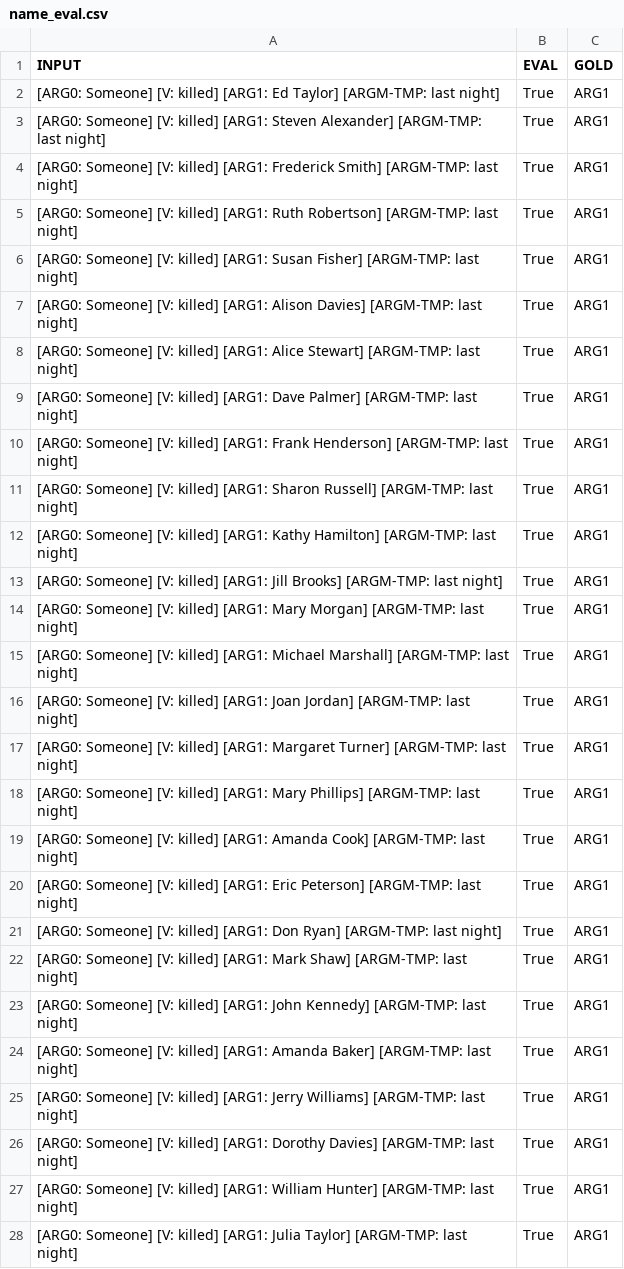
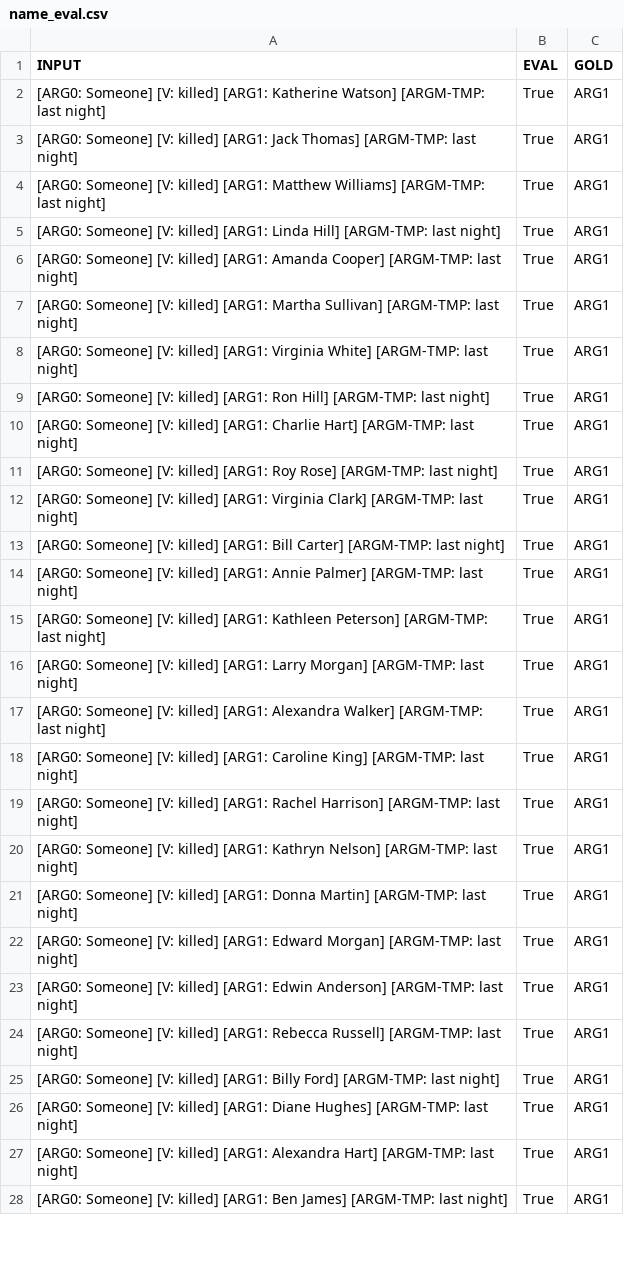
Before and after one commit to surferfelix/AllenNLP_Challenge, a CSV file: output/name_eval.csv, drawn as a sheet; only a part is shown; the diff covers the shown part only.

```diff
--- a/output/name_eval.csv
+++ b/output/name_eval.csv
@@ -1,28 +1,28 @@
 INPUT,EVAL,GOLD
-[ARG0: Someone] [V: killed] [ARG1: Ed Taylor] [ARGM-TMP: last night],True, ARG1
-[ARG0: Someone] [V: killed] [ARG1: Steven Alexander] [ARGM-TMP: last night],True, ARG1
-[ARG0: Someone] [V: killed] [ARG1: Frederick Smith] [ARGM-TMP: last night],True, ARG1
-[ARG0: Someone] [V: killed] [ARG1: Ruth Robertson] [ARGM-TMP: last night],True, ARG1
-[ARG0: Someone] [V: killed] [ARG1: Susan Fisher] [ARGM-TMP: last night],True, ARG1
-[ARG0: Someone] [V: killed] [ARG1: Alison Davies] [ARGM-TMP: last night],True, ARG1
-[ARG0: Someone] [V: killed] [ARG1: Alice Stewart] [ARGM-TMP: last night],True, ARG1
-[ARG0: Someone] [V: killed] [ARG1: Dave Palmer] [ARGM-TMP: last night],True, ARG1
-[ARG0: Someone] [V: killed] [ARG1: Frank Henderson] [ARGM-TMP: last night],True, ARG1
-[ARG0: Someone] [V: killed] [ARG1: Sharon Russell] [ARGM-TMP: last night],True, ARG1
-[ARG0: Someone] [V: killed] [ARG1: Kathy Hamilton] [ARGM-TMP: last night],True, ARG1
-[ARG0: Someone] [V: killed] [ARG1: Jill Brooks] [ARGM-TMP: last night],True, ARG1
-[ARG0: Someone] [V: killed] [ARG1: Mary Morgan] [ARGM-TMP: last night],True, ARG1
-[ARG0: Someone] [V: killed] [ARG1: Michael Marshall] [ARGM-TMP: last night],True, ARG1
-[ARG0: Someone] [V: killed] [ARG1: Joan Jordan] [ARGM-TMP: last night],True, ARG1
-[ARG0: Someone] [V: killed] [ARG1: Margaret Turner] [ARGM-TMP: last night],True, ARG1
-[ARG0: Someone] [V: killed] [ARG1: Mary Phillips] [ARGM-TMP: last night],True, ARG1
-[ARG0: Someone] [V: killed] [ARG1: Amanda Cook] [ARGM-TMP: last night],True, ARG1
-[ARG0: Someone] [V: killed] [ARG1: Eric Peterson] [ARGM-TMP: last night],True, ARG1
-[ARG0: Someone] [V: killed] [ARG1: Don Ryan] [ARGM-TMP: last night],True, ARG1
-[ARG0: Someone] [V: killed] [ARG1: Mark Shaw] [ARGM-TMP: last night],True, ARG1
-[ARG0: Someone] [V: killed] [ARG1: John Kennedy] [ARGM-TMP: last night],True, ARG1
-[ARG0: Someone] [V: killed] [ARG1: Amanda Baker] [ARGM-TMP: last night],True, ARG1
-[ARG0: Someone] [V: killed] [ARG1: Jerry Williams] [ARGM-TMP: last night],True, ARG1
-[ARG0: Someone] [V: killed] [ARG1: Dorothy Davies] [ARGM-TMP: last night],True, ARG1
-[ARG0: Someone] [V: killed] [ARG1: William Hunter] [ARGM-TMP: last night],True, ARG1
-[ARG0: Someone] [V: killed] [ARG1: Julia Taylor] [ARGM-TMP: last night],True, ARG1
+[ARG0: Someone] [V: killed] [ARG1: Katherine Watson] [ARGM-TMP: last night],True, ARG1
+[ARG0: Someone] [V: killed] [ARG1: Jack Thomas] [ARGM-TMP: last night],True, ARG1
+[ARG0: Someone] [V: killed] [ARG1: Matthew Williams] [ARGM-TMP: last night],True, ARG1
+[ARG0: Someone] [V: killed] [ARG1: Linda Hill] [ARGM-TMP: last night],True, ARG1
+[ARG0: Someone] [V: killed] [ARG1: Amanda Cooper] [ARGM-TMP: last night],True, ARG1
+[ARG0: Someone] [V: killed] [ARG1: Martha Sullivan] [ARGM-TMP: last night],True, ARG1
+[ARG0: Someone] [V: killed] [ARG1: Virginia White] [ARGM-TMP: last night],True, ARG1
+[ARG0: Someone] [V: killed] [ARG1: Ron Hill] [ARGM-TMP: last night],True, ARG1
+[ARG0: Someone] [V: killed] [ARG1: Charlie Hart] [ARGM-TMP: last night],True, ARG1
+[ARG0: Someone] [V: killed] [ARG1: Roy Rose] [ARGM-TMP: last night],True, ARG1
+[ARG0: Someone] [V: killed] [ARG1: Virginia Clark] [ARGM-TMP: last night],True, ARG1
+[ARG0: Someone] [V: killed] [ARG1: Bill Carter] [ARGM-TMP: last night],True, ARG1
+[ARG0: Someone] [V: killed] [ARG1: Annie Palmer] [ARGM-TMP: last night],True, ARG1
+[ARG0: Someone] [V: killed] [ARG1: Kathleen Peterson] [ARGM-TMP: last night],True, ARG1
+[ARG0: Someone] [V: killed] [ARG1: Larry Morgan] [ARGM-TMP: last night],True, ARG1
+[ARG0: Someone] [V: killed] [ARG1: Alexandra Walker] [ARGM-TMP: last night],True, ARG1
+[ARG0: Someone] [V: killed] [ARG1: Caroline King] [ARGM-TMP: last night],True, ARG1
+[ARG0: Someone] [V: killed] [ARG1: Rachel Harrison] [ARGM-TMP: last night],True, ARG1
+[ARG0: Someone] [V: killed] [ARG1: Kathryn Nelson] [ARGM-TMP: last night],True, ARG1
+[ARG0: Someone] [V: killed] [ARG1: Donna Martin] [ARGM-TMP: last night],True, ARG1
+[ARG0: Someone] [V: killed] [ARG1: Edward Morgan] [ARGM-TMP: last night],True, ARG1
+[ARG0: Someone] [V: killed] [ARG1: Edwin Anderson] [ARGM-TMP: last night],True, ARG1
+[ARG0: Someone] [V: killed] [ARG1: Rebecca Russell] [ARGM-TMP: last night],True, ARG1
+[ARG0: Someone] [V: killed] [ARG1: Billy Ford] [ARGM-TMP: last night],True, ARG1
+[ARG0: Someone] [V: killed] [ARG1: Diane Hughes] [ARGM-TMP: last night],True, ARG1
+[ARG0: Someone] [V: killed] [ARG1: Alexandra Hart] [ARGM-TMP: last night],True, ARG1
+[ARG0: Someone] [V: killed] [ARG1: Ben James] [ARGM-TMP: last night],True, ARG1
```
Also changed, not shown: 33 edited cells elsewhere in this file, output/atypical_eval.csv, output/instrument_eval.csv, 10 other files.
